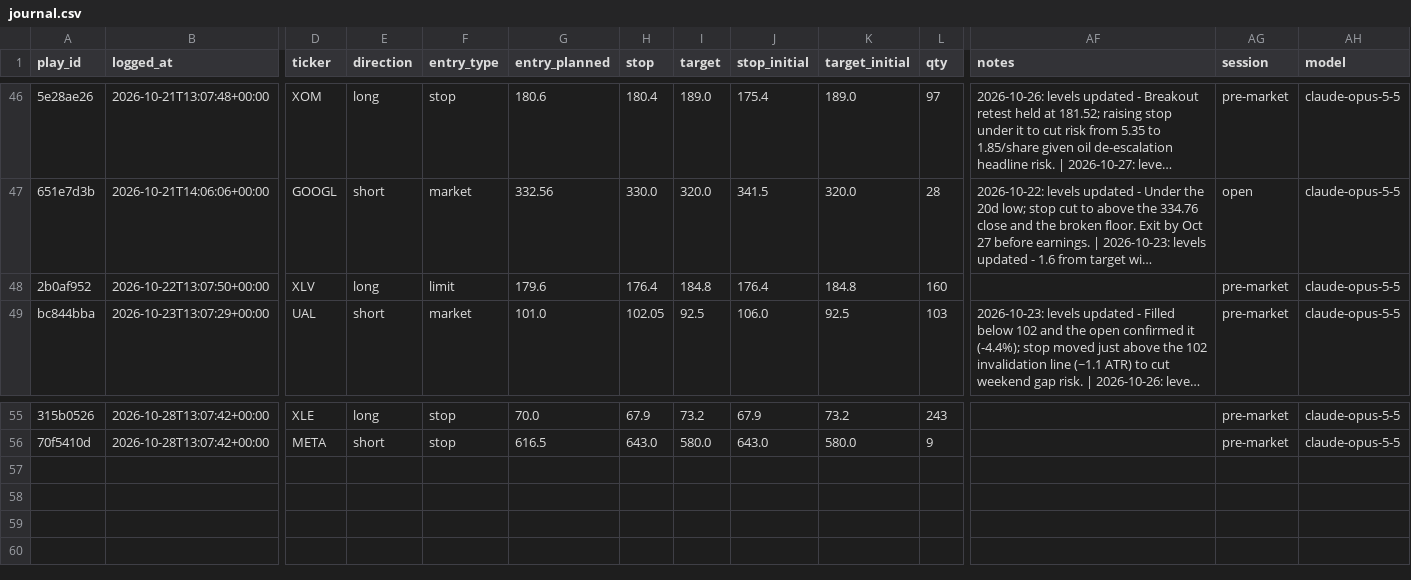
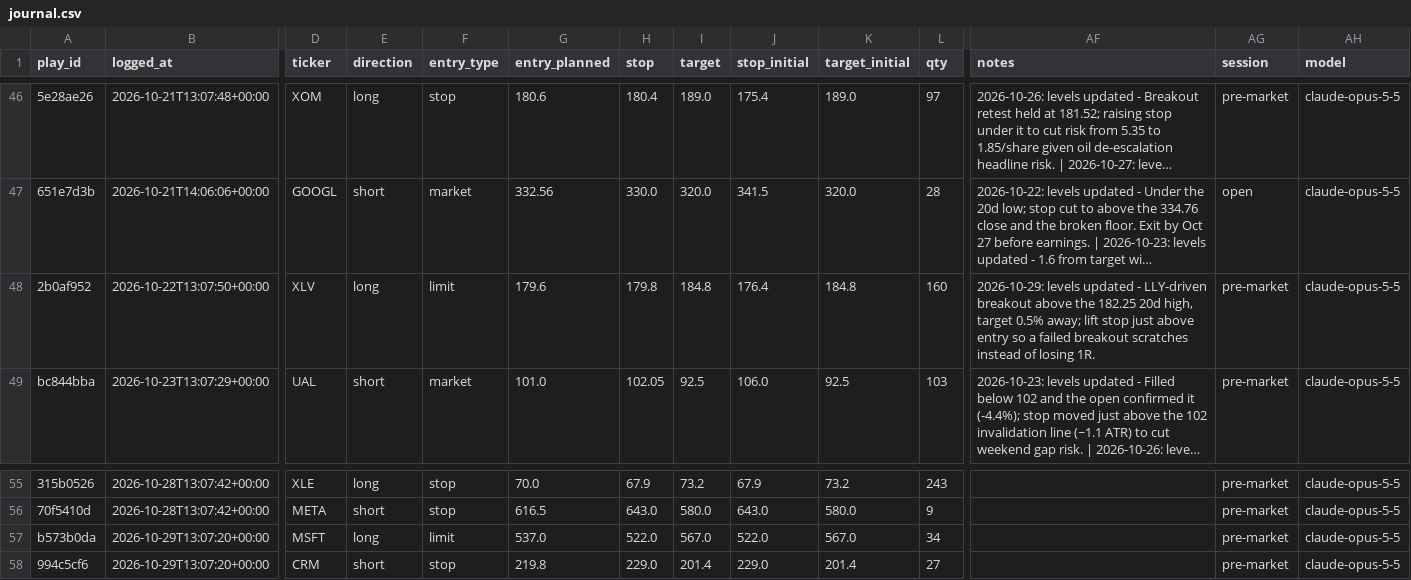
Before and after one commit to ConnorHampstead/claude-portfolio, a CSV file: journal.csv, drawn as a sheet; only a part is shown, gaps mark what is left out; long unchanged cells end in …; rows hold the shown columns only; the diff names each change by its address in the sheet, - before the commit and + after, or states it on an @@ line.

```diff
--- a/journal.csv
+++ b/journal.csv
-H48 (stop): 176.4
+H48 (stop): 179.8
-AF48 (notes): (empty)
+AF48 (notes): 2026-10-29: levels updated - LLY-driven breakout above the 182.25 20d high, target 0.5% away; lift stop just above entry so a failed breakout scratches instead of losing 1R.
+row 57: b573b0da | 2026-10-29T13:07:20+00:00 | MSFT | long | limit | 537.0 | 522.0 | 567.0 | 522.0 | 567.0 | 34 |  | pre-market | claude-opus-5-5
+row 58: 994c5cf6 | 2026-10-29T13:07:20+00:00 | CRM | short | stop | 219.8 | 229.0 | 201.4 | 229.0 | 201.4 | 27 |  | pre-market | claude-opus-5-5
```
Also changed, not shown: shadow.csv, state/equity.csv, 12 other files.
